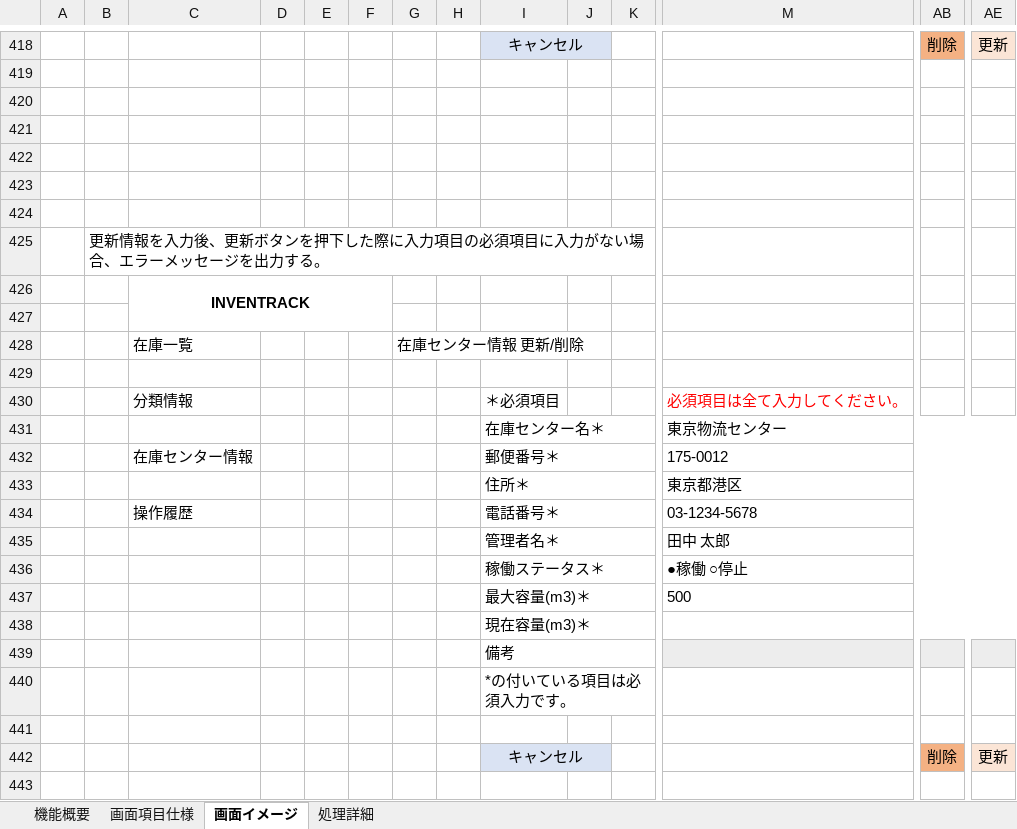
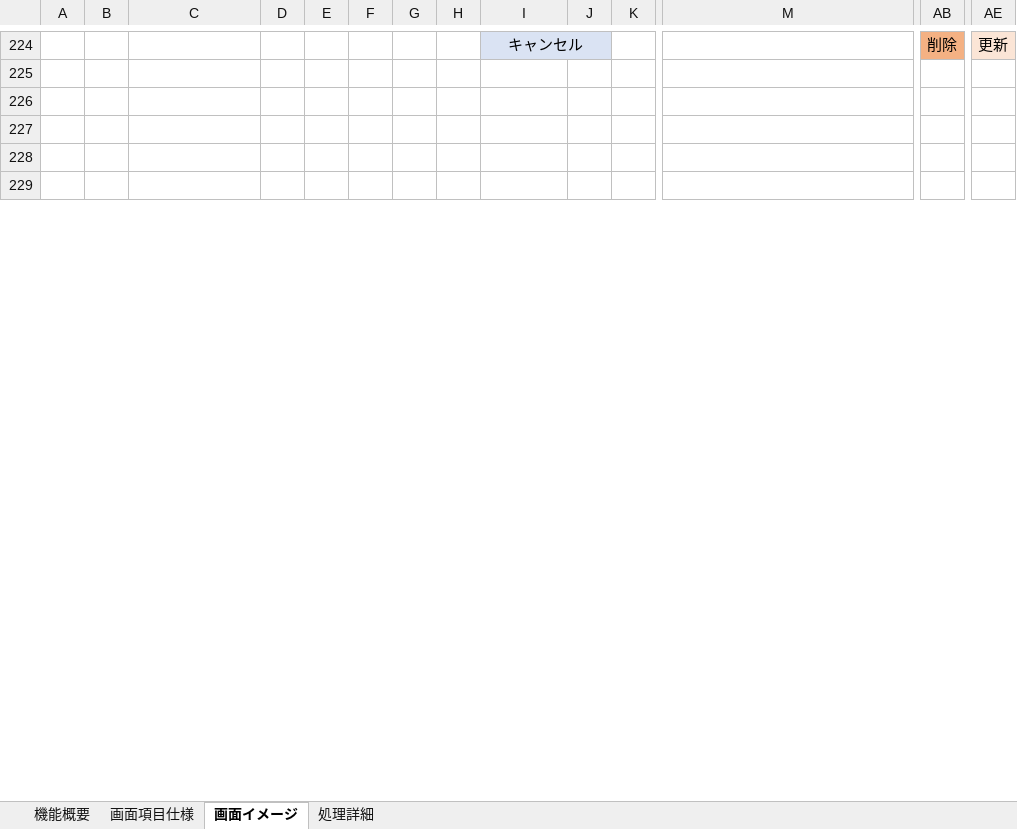
Before and after one commit to RyotsTj/SEcourse-DroneInventorySystemAjax, an Excel workbook: docs/詳細設計書/詳細設計書_在庫センター情報画面.xlsx, sheet 画面イメージ, drawn as a sheet; only a part is shown, gaps mark what is left out; values as stored, in another font and other column widths than the file's, no borders; rows hold the shown columns only; the diff covers the shown part only; the diff names each change by its address in the sheet, - before the commit and + after, or states it on an @@ line.

```diff
--- a/docs/詳細設計書/詳細設計書_在庫センター情報画面.xlsx (sheet 画面イメージ)
+++ b/docs/詳細設計書/詳細設計書_在庫センター情報画面.xlsx (sheet 画面イメージ)
-row 424: (empty)
-row 425:  | 更新情報を入力後、更新ボタンを押下した際に入力項目の必須項目に入力がない場合、エラーメッセージを出力する。
-row 426:  |  | INVENTRACK
-row 427: (empty)
-row 428:  |  | 在庫一覧 |  |  |  | 在庫センター情報 更新/削除
-row 429: (empty)
-row 430:  |  | 分類情報 |  |  |  |  |  | ＊必須項目 |  |  | 必須項目は全て入力してください。
-row 431:  |  |  |  |  |  |  |  | 在庫センター名＊ |  |  | 東京物流センター
-row 432:  |  | 在庫センター情報 |  |  |  |  |  | 郵便番号＊ |  |  | 175-0012
-row 433:  |  |  |  |  |  |  |  | 住所＊ |  |  | 東京都港区
-row 434:  |  | 操作履歴 |  |  |  |  |  | 電話番号＊ |  |  | 03-1234-5678
-row 435:  |  |  |  |  |  |  |  | 管理者名＊ |  |  | 田中 太郎
-row 436:  |  |  |  |  |  |  |  | 稼働ステータス＊ |  |  | ●稼働 ○停止
-row 437:  |  |  |  |  |  |  |  | 最大容量(m3)＊ |  |  | 500
-row 438:  |  |  |  |  |  |  |  | 現在容量(m3)＊
-row 439:  |  |  |  |  |  |  |  | 備考
-row 440:  |  |  |  |  |  |  |  | *の付いている項目は必須入力です。
-row 441: (empty)
-row 442:  |  |  |  |  |  |  |  | キャンセル |  |  |  | 削除 | 更新
-row 443: (empty)
```
Also changed, not shown: 471 removed rows elsewhere in this sheet, docs/詳細設計書/設計書_在庫一覧画面.xlsx, docs/詳細設計書/詳細設計書_分類情報画面_チュートリアル③.xlsx.
